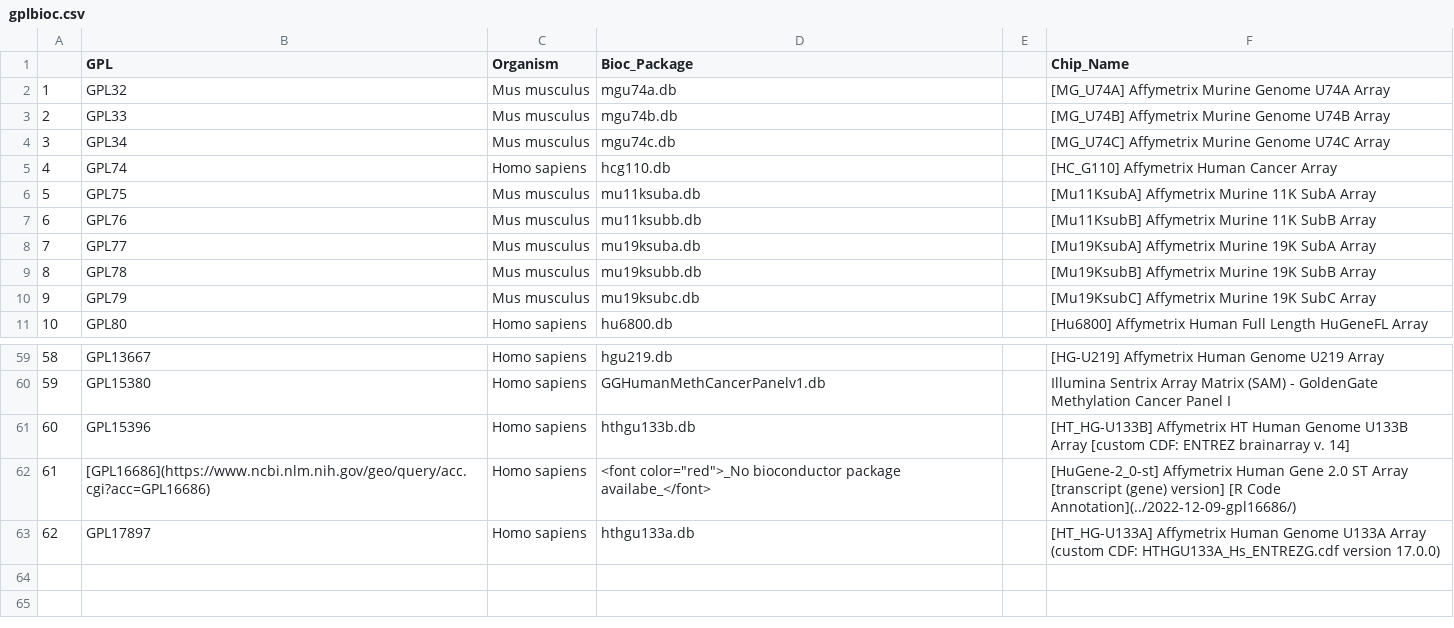
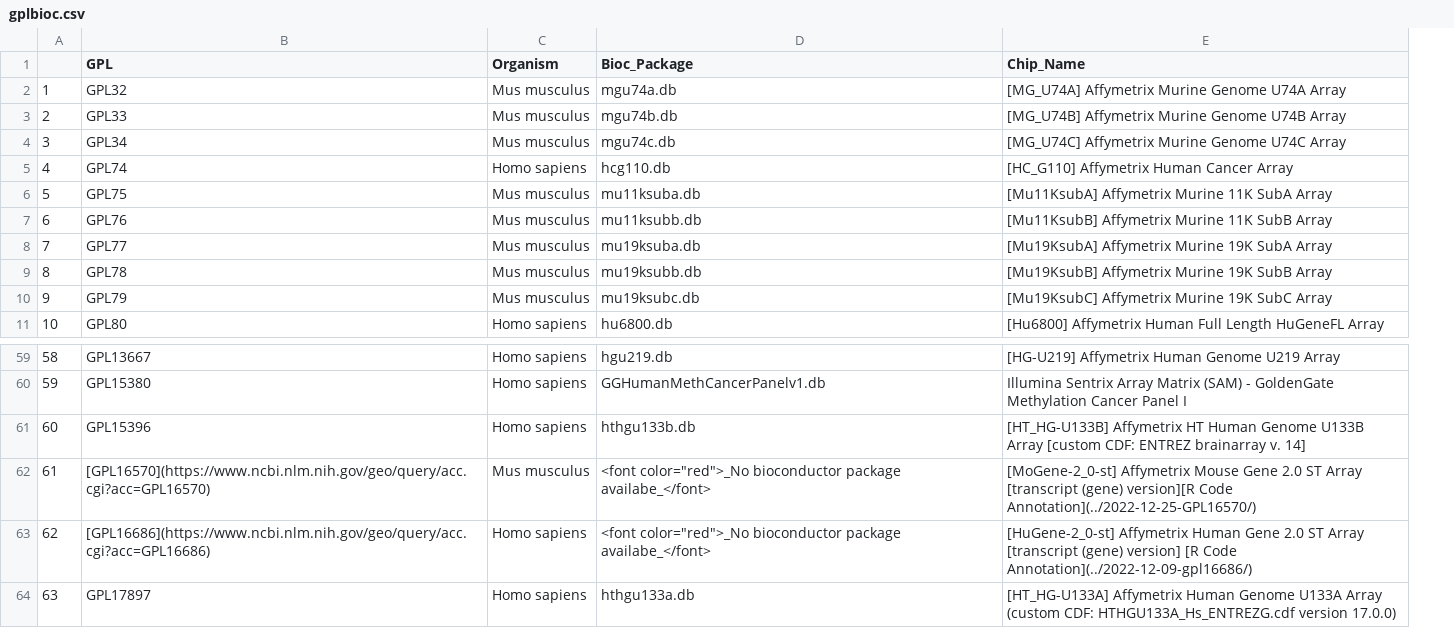
Before and after one commit to lbmii/biomedist, a CSV file: blog/2020-10-18-bioc-geo-gpl-annot/gplbioc.csv, drawn as a sheet; only a part is shown, gaps mark what is left out; removed rows and columns are numbered as before the commit, all else as after; the diff names each change by its address in the sheet, - before the commit and + after, or states it on an @@ line.

```diff
--- a/blog/2020-10-18-bioc-geo-gpl-annot/gplbioc.csv
+++ b/blog/2020-10-18-bioc-geo-gpl-annot/gplbioc.csv
-column E, empty
+row 62: 61 | [GPL16570](https://www.ncbi.nlm.nih.gov/geo/query/acc.cgi?acc=GPL16570) | Mus musculus | <font color="red">_No bioconductor package availabe_</font> | [MoGene-2_0-st] Affymetrix Mouse Gene 2.0 ST Array [transcript (gene) version][R Code Annotation](../2022-12-25-GPL16570/)
@@ column A renumbered from row 63 down @@
```
Also changed, not shown: 50 other files.
